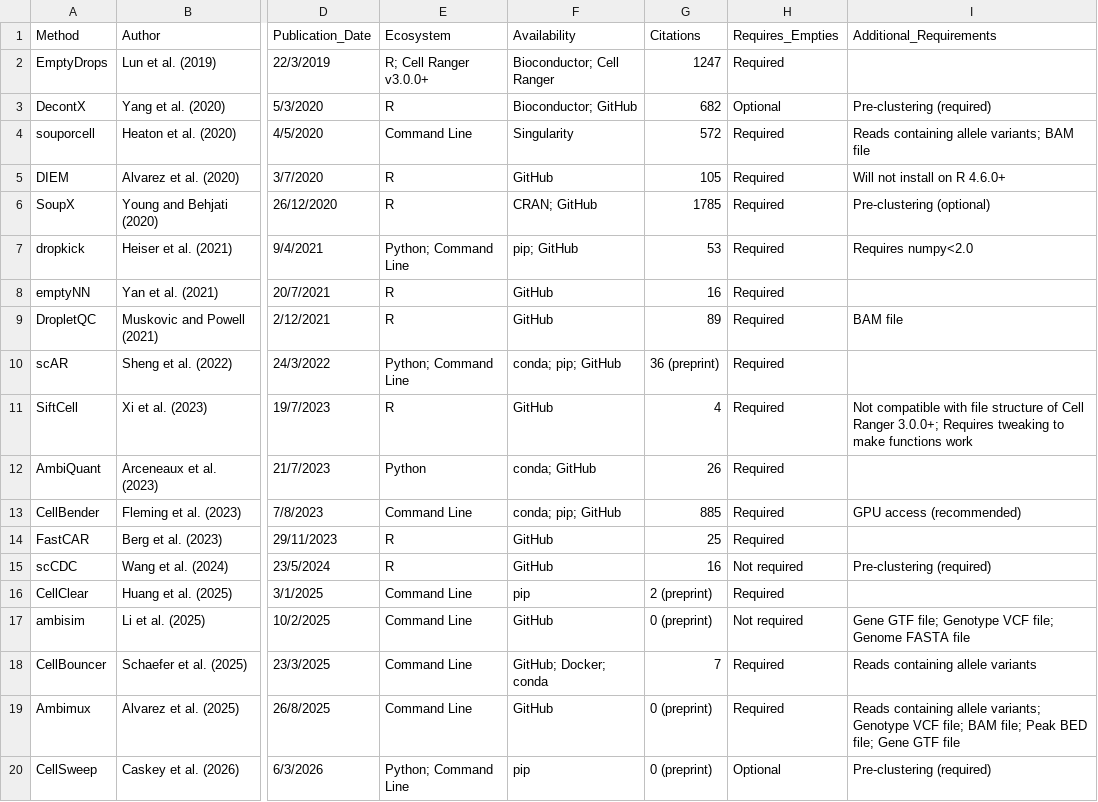
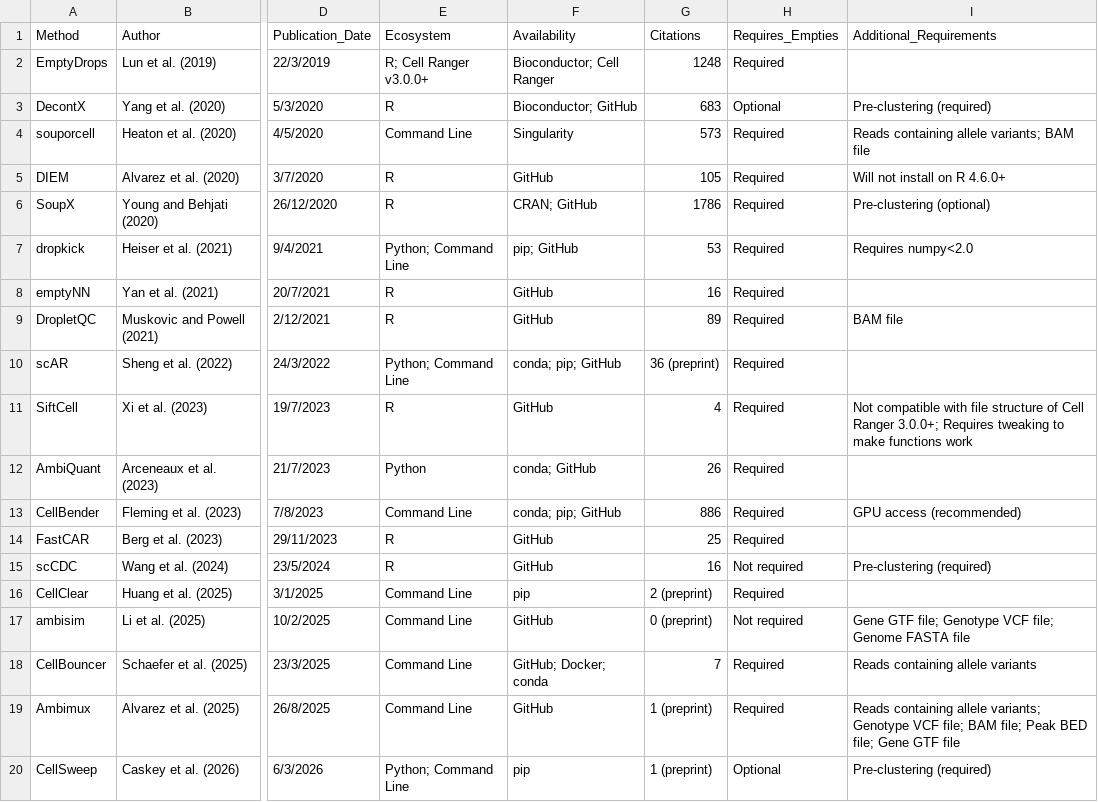
Before and after one commit to Oshlack/Ambilogue, a CSV file: Ambilogue.csv, drawn as a sheet; only a part is shown, gaps mark what is left out; the diff names each change by its address in the sheet, - before the commit and + after, or states it on an @@ line.

```diff
--- a/Ambilogue.csv
+++ b/Ambilogue.csv
-G2 (Citations): 1247
+G2 (Citations): 1248
-G3 (Citations): 682
+G3 (Citations): 683
-G4 (Citations): 572
+G4 (Citations): 573
-G6 (Citations): 1785
+G6 (Citations): 1786
-G13 (Citations): 885
+G13 (Citations): 886
-G19:G20 (Citations): 0 (preprint)
+G19:G20 (Citations): 1 (preprint)
```
